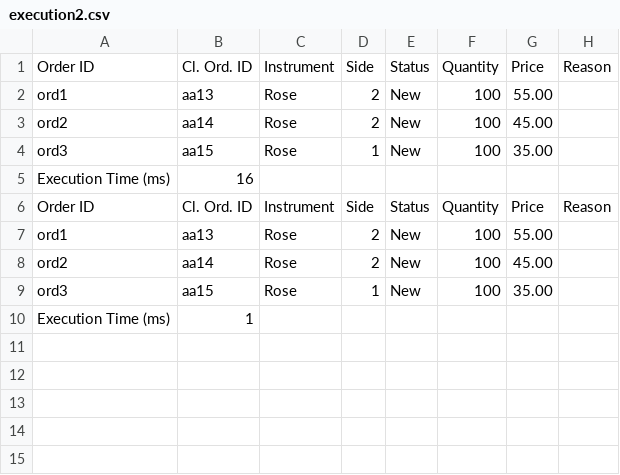
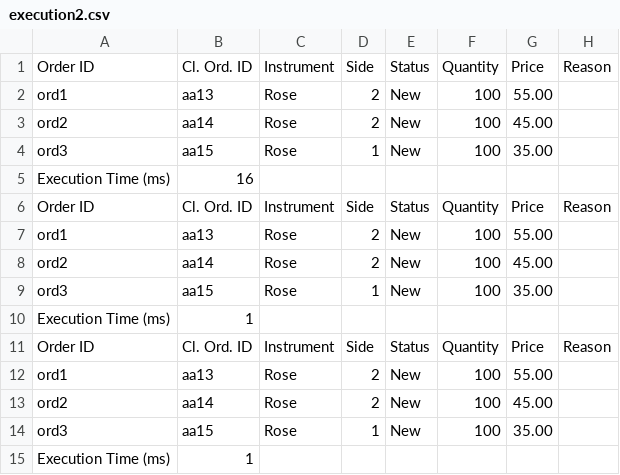
Before and after one commit to devnithw/flower-exchange, a CSV file: src/execution_reports/execution2.csv, drawn as a sheet.

```diff
--- a/src/execution_reports/execution2.csv
+++ b/src/execution_reports/execution2.csv
@@ -10 +10,6 @@ ord3,aa15,Rose,1,New,100,35.00
 Execution Time (ms),1
+Order ID,Cl. Ord. ID,Instrument,Side,Status,Quantity,Price,Reason
+ord1,aa13,Rose,2,New,100,55.00
+ord2,aa14,Rose,2,New,100,45.00
+ord3,aa15,Rose,1,New,100,35.00
+Execution Time (ms),1
```
Also changed, not shown: 3 other files.
